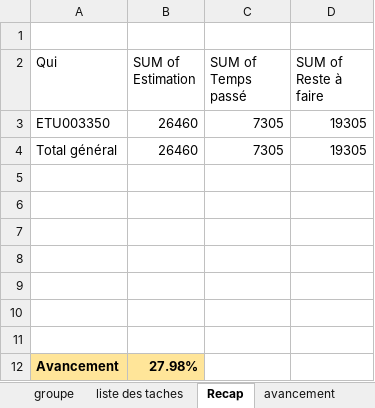
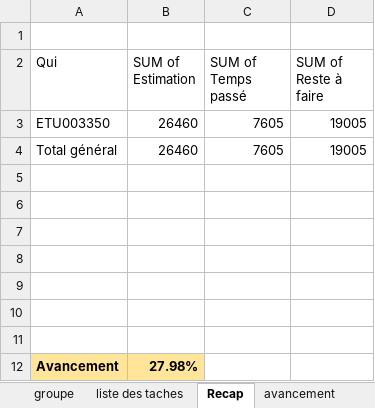
Before and after one commit to HarimalalaEricka/Gestion-de-recherche-en-Biodiversite, an Excel workbook: Docs/CDC et ToDo/ToDoListe.xlsx, sheet Recap, drawn as a sheet; values as stored, in another font and other column widths than the file's, no borders; the diff names each change by its address in the sheet, - before the commit and + after, or states it on an @@ line.

```diff
--- a/Docs/CDC et ToDo/ToDoListe.xlsx (sheet Recap)
+++ b/Docs/CDC et ToDo/ToDoListe.xlsx (sheet Recap)
-C3:C4 (SUM of Temps passé): 7305
+C3:C4 (SUM of Temps passé): 7605
-D3:D4 (SUM of Reste à faire): 19305
+D3:D4 (SUM of Reste à faire): 19005
```
Also changed, not shown: sheet detail_avancement, 3 other files.
